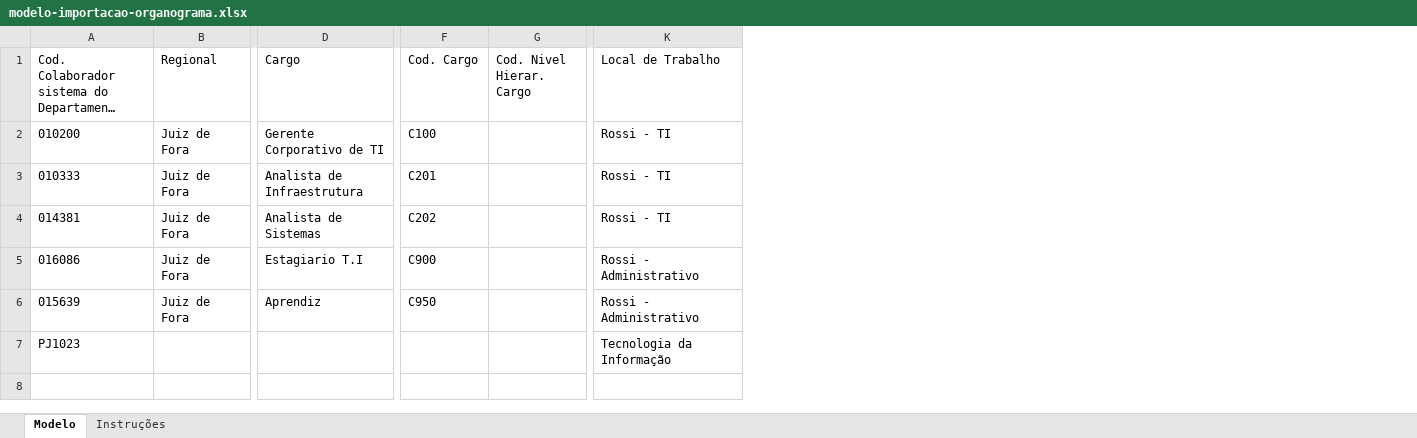
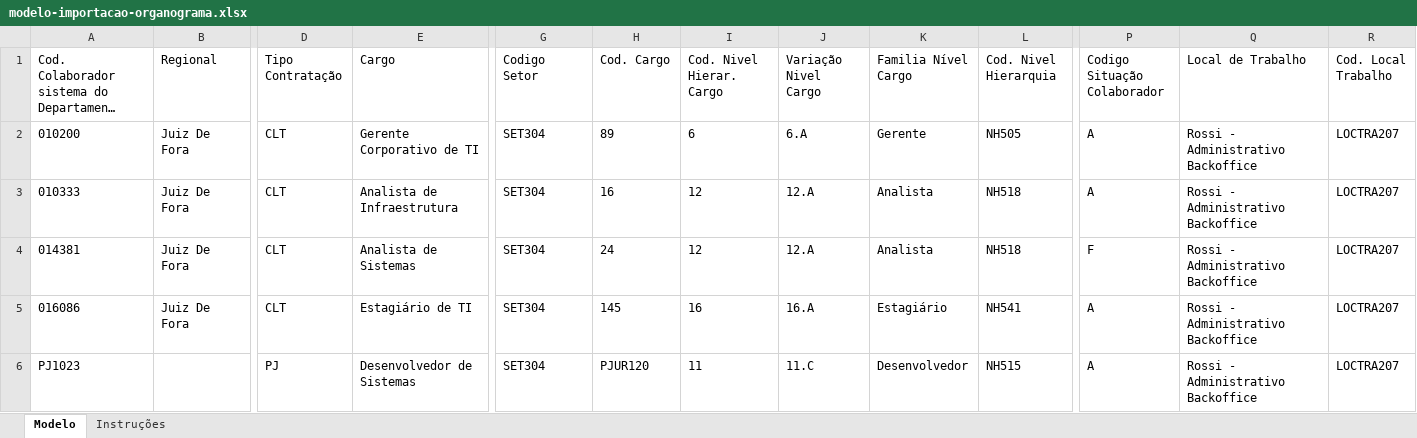
Before and after one commit to rbrasill/organograma-inc, an Excel workbook: public/modelo-importacao-organograma.xlsx, sheet Modelo, drawn as a sheet; only a part is shown, gaps mark what is left out; long unchanged cells end in …; values as stored, in another font and other column widths than the file's, no borders; removed rows and columns are numbered as before the commit, all else as after; rows hold the shown columns only; the diff names each change by its address in the sheet, - before the commit and + after, or states it on an @@ line.

```diff
--- a/public/modelo-importacao-organograma.xlsx (sheet Modelo)
+++ b/public/modelo-importacao-organograma.xlsx (sheet Modelo)
+column D (Tipo Contratação), rows 2-6: CLT | CLT | CLT | CLT | PJ
+column G (Codigo Setor), rows 2-6: all SET304
+column J (Variação Nivel Cargo), rows 2-6: 6.A | 12.A | 12.A | 16.A | 11.C
+column K (Familia Nível Cargo), rows 2-6: Gerente | Analista | Analista | Estagiário | Desenvolvedor
+column L (Cod. Nivel Hierarquia), rows 2-6: NH505 | NH518 | NH518 | NH541 | NH515
+column P (Codigo Situação Colaborador), rows 2-6: A | A | F | A | A
+column R (Cod. Local Trabalho), rows 2-6: all LOCTRA207
-B2:B5 (Regional): Juiz de Fora
+B2:B5 (Regional): Juiz De Fora
-H2 (Cod. Cargo): C100
+H2 (Cod. Cargo): 89
-I2 (Cod. Nivel Hierar. Cargo): (empty)
+I2 (Cod. Nivel Hierar. Cargo): 6
-Q2:Q4 (Local de Trabalho): Rossi - TI
+Q2:Q4 (Local de Trabalho): Rossi - Administrativo Backoffice
-H3 (Cod. Cargo): C201
+H3 (Cod. Cargo): 16
-I3:I4 (Cod. Nivel Hierar. Cargo): (empty)
+I3:I4 (Cod. Nivel Hierar. Cargo): 12
-H4 (Cod. Cargo): C202
+H4 (Cod. Cargo): 24
-E5 (Cargo): Estagiario T.I
+E5 (Cargo): Estagiário de TI
-H5 (Cod. Cargo): C900
+H5 (Cod. Cargo): 145
-I5 (Cod. Nivel Hierar. Cargo): (empty)
+I5 (Cod. Nivel Hierar. Cargo): 16
-Q5 (Local de Trabalho): Rossi - Administrativo
+Q5 (Local de Trabalho): Rossi - Administrativo Backoffice
-row 6: 015639 | Juiz de Fora | Aprendiz | C950 |  | Rossi - Administrativo
-E6 (Cargo): (empty)
+E6 (Cargo): Desenvolvedor de Sistemas
-H6 (Cod. Cargo): (empty)
+H6 (Cod. Cargo): PJUR120
-I6 (Cod. Nivel Hierar. Cargo): (empty)
+I6 (Cod. Nivel Hierar. Cargo): 11
-Q6 (Local de Trabalho): Tecnologia da Informação
+Q6 (Local de Trabalho): Rossi - Administrativo Backoffice
```
Also changed, not shown: sheet Instruções, 3 other files.
